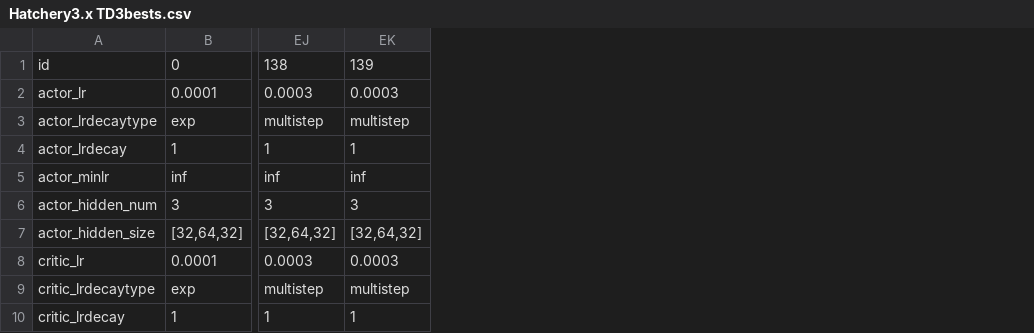
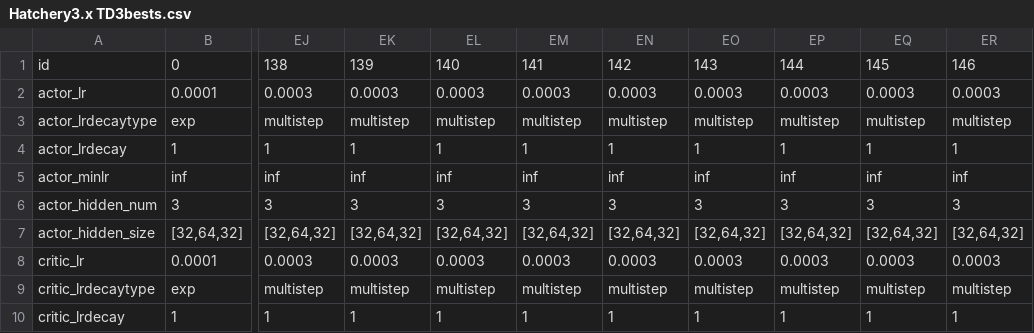
Before and after one commit to hyunseoky9/Hatchery-operation-2, a CSV file: hyperparamsets/Hatchery3.x TD3bests.csv, drawn as a sheet; only a part is shown, gaps mark what is left out; the diff names each change by its address in the sheet, - before the commit and + after, or states it on an @@ line.

```diff
--- a/hyperparamsets/Hatchery3.x TD3bests.csv
+++ b/hyperparamsets/Hatchery3.x TD3bests.csv
+column EL, rows 1-10: 140 | 0.0003 | multistep | 1 | inf | 3 | [32,64,32] | 0.0003 | multistep | 1
+column EM, rows 1-10: 141 | 0.0003 | multistep | 1 | inf | 3 | [32,64,32] | 0.0003 | multistep | 1
+column EN, rows 1-10: 142 | 0.0003 | multistep | 1 | inf | 3 | [32,64,32] | 0.0003 | multistep | 1
+column EO, rows 1-10: 143 | 0.0003 | multistep | 1 | inf | 3 | [32,64,32] | 0.0003 | multistep | 1
+column EP, rows 1-10: 144 | 0.0003 | multistep | 1 | inf | 3 | [32,64,32] | 0.0003 | multistep | 1
+column EQ, rows 1-10: 145 | 0.0003 | multistep | 1 | inf | 3 | [32,64,32] | 0.0003 | multistep | 1
+column ER, rows 1-10: 146 | 0.0003 | multistep | 1 | inf | 3 | [32,64,32] | 0.0003 | multistep | 1
```
Also changed, not shown: 1 other file.
